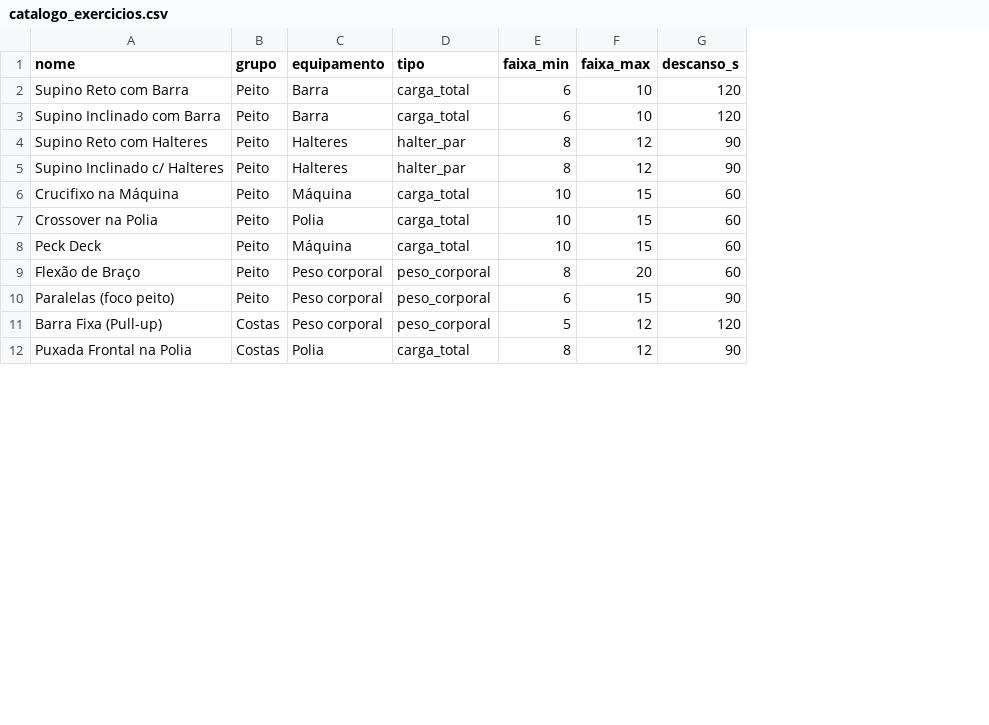
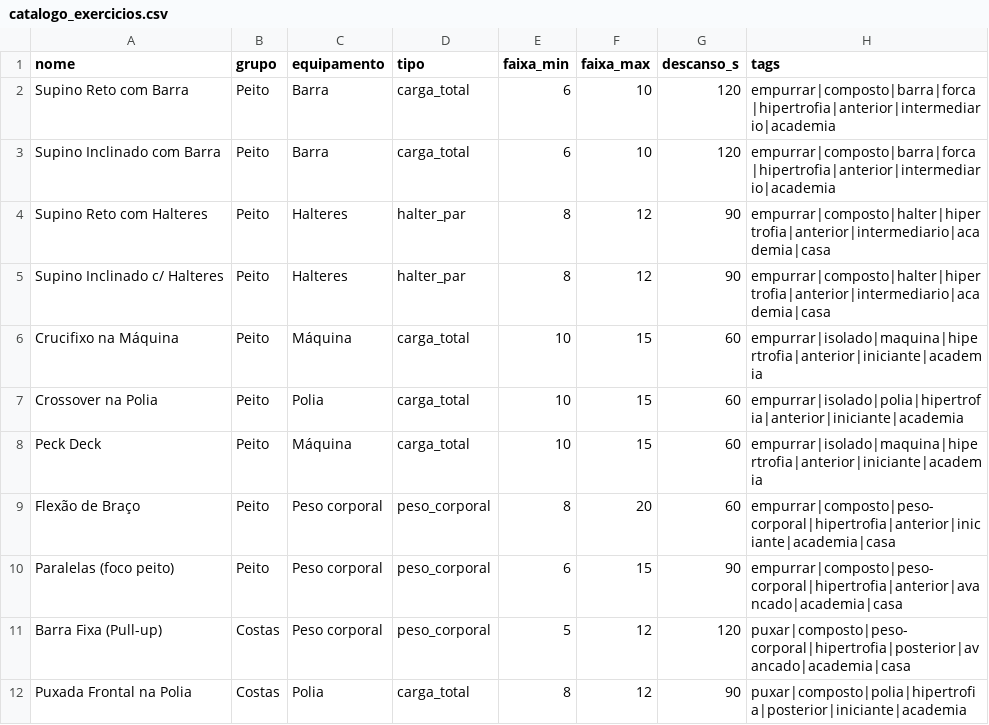
Before and after one commit to LucasRangel89/diario, a CSV file: catalogo_exercicios.csv, drawn as a sheet; only a part is shown; the diff names each change by its address in the sheet, - before the commit and + after, or states it on an @@ line.

Commit message:
Fase 1 — Tags acumulativas + tela de busca/filtros
Pool de 25 tags derivadas por regra (nome + grupo + equipamento + tipo + faixa
de reps) nos 60 exercícios do catálogo — em média 7,4 tags por exercício — com
inferência também para exercício digitado à mão (fora do catálogo), para os
filtros nunca ficarem cegos no histórico antigo.

Nova aba 🔎 Buscar:
- busca textual tolerante: sem acento, tokens em qualquer ordem e apelidos em
  inglês (bench press, rdl, lat pulldown, skull crusher, plank...)
- chips de tag por categoria com contagem de resultados e modo OU/E; cada
  cartão destaca as tags que bateram (mostra por que entrou no resultado)
- filtros de grupo, equipamento e tipo de carga + ordenação (mais usados,
  usados há menos tempo, A–Z, grupo)
- 10 atalhos: em casa, sem equipamento, push, pull, pernas, core, força,
  só halteres, já fiz, nunca fiz
- ações direto do resultado: ⚡ Registrar (preenche com a última carga e a
  sugestão da dupla progressão), 🎯 No treino (reps alvo pela faixa),
  📊 Evolução (gráfico) e ↻ Repetir última
- busca no histórico por texto (exercício, obs, técnica, data), grupo, período
  e as mesmas tags — com resumo de registros/dias/tonelagem/PRs e atalhos para
  editar o registro ou pular para o dia
- seletor rápido 🔎 ao lado do campo de exercício no registro diário e no
  criador de treino (mesmo motor, em modal) + chips de tag nos cartões do
  diário e embaixo dos campos

Infra e testes:
- build do Tailwind reproduzível (tailwind.config.js + src/tailwind.css +
  npm run build:css) e vendor/tailwind.css regenerado com as classes novas
- sw.js v3: js/busca.js entra no núcleo offline da PWA
- catalogo_exercicios.csv com a coluna tags
- test_engine.js: +40 asserções (pool, derivação, busca, facetas, ordenação,
  histórico filtrado); test_ui.js novo: smoke test com jsdom que sobe o app
  inteiro e clica na aba, nos filtros, no modal e no registro
- README.md com o mapa da Fase 1, a tabela de tags e os comandos de dev

Co-authored-by: arena-agent <297053741+arena-agent@users.noreply.github.com>

```diff
--- a/catalogo_exercicios.csv
+++ b/catalogo_exercicios.csv
+column H (tags), rows 2-12: empurrar|composto|barra|forca|hipertrofia|anterior|intermediario|academia | empurrar|composto|barra|forca|hipertrofia|anterior|intermediario|academia | empurrar|composto|halter|hipertrofia|anterior|intermediario|academia|casa | empurrar|composto|halter|hipertrofia|anterior|intermediario|academia|casa | empurrar|isolado|maquina|hipertrofia|anterior|iniciante|academia | empurrar|isolado|polia|hipertrofia|anterior|iniciante|academia | empurrar|isolado|maquina|hipertrofia|anterior|iniciante|academia | empurrar|composto|peso-corporal|hipertrofia|anterior|iniciante|academia|casa | empurrar|composto|peso-corporal|hipertrofia|anterior|avancado|academia|casa | puxar|composto|peso-corporal|hipertrofia|posterior|avancado|academia|casa | puxar|composto|polia|hipertrofia|posterior|iniciante|academia
```
Also changed, not shown: 14 other files.
